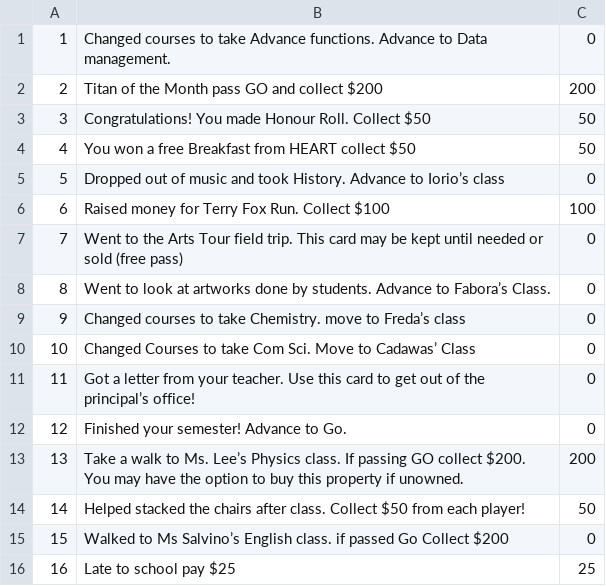
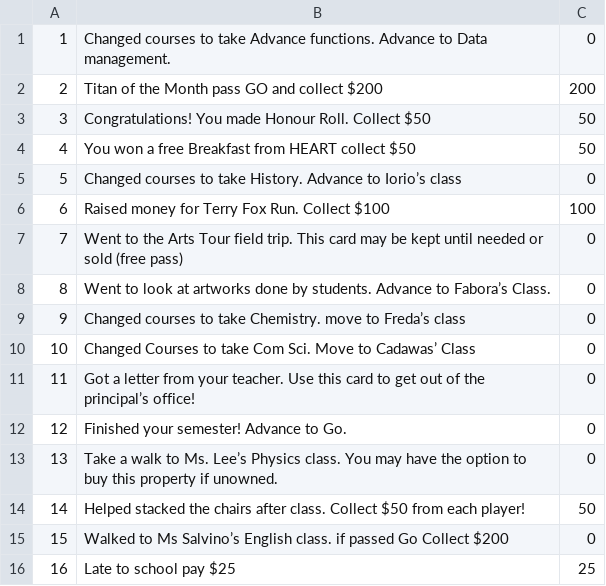
Before and after one commit to aeveryt/stamonopoly, a CSV file: chance.csv, drawn as a sheet; only a part is shown.

Commit message:
Chance card update!

```diff
--- a/chance.csv
+++ b/chance.csv
@@ -4,3 +4,3 @@
 4,You won a free Breakfast from HEART collect $50,50
-5,Dropped out of music and took History. Advance to Iorio’s class,0
+5,Changed courses to take History. Advance to Iorio’s class,0
 6,Raised money for Terry Fox Run. Collect $100,100
@@ -12,3 +12,3 @@
 12,Finished your semester! Advance to Go.,0
-13,Take a walk to Ms. Lee’s Physics class. If passing GO collect $200. You may have the option to buy this property if unowned.,200
+13,Take a walk to Ms. Lee’s Physics class. You may have the option to buy this property if unowned.,0
 14,Helped stacked the chairs after class. Collect $50 from each player!,50
```
Also changed, not shown: 2 other files.
